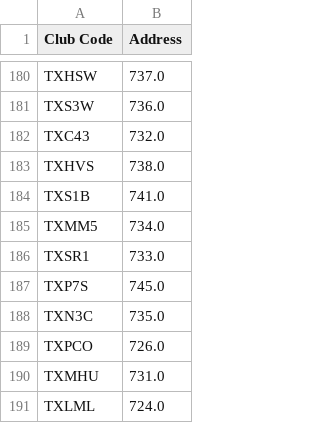
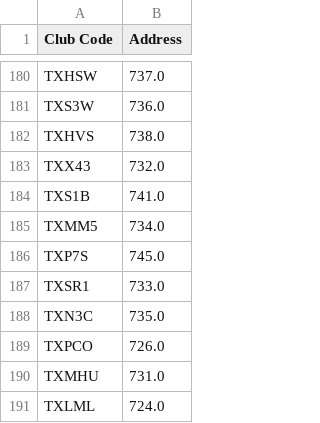
Before and after one commit to guankong888/n2g_mls-_fetcher, a CSV file: master_location_sheet.csv, drawn as a sheet; only a part is shown, gaps mark what is left out.

```diff
--- a/master_location_sheet.csv
+++ b/master_location_sheet.csv
@@ -181,8 +181,8 @@ TXHSW,737.0
 TXS3W,736.0
-TXC43,732.0
 TXHVS,738.0
+TXX43,732.0
 TXS1B,741.0
 TXMM5,734.0
+TXP7S,745.0
 TXSR1,733.0
-TXP7S,745.0
 TXN3C,735.0
```
